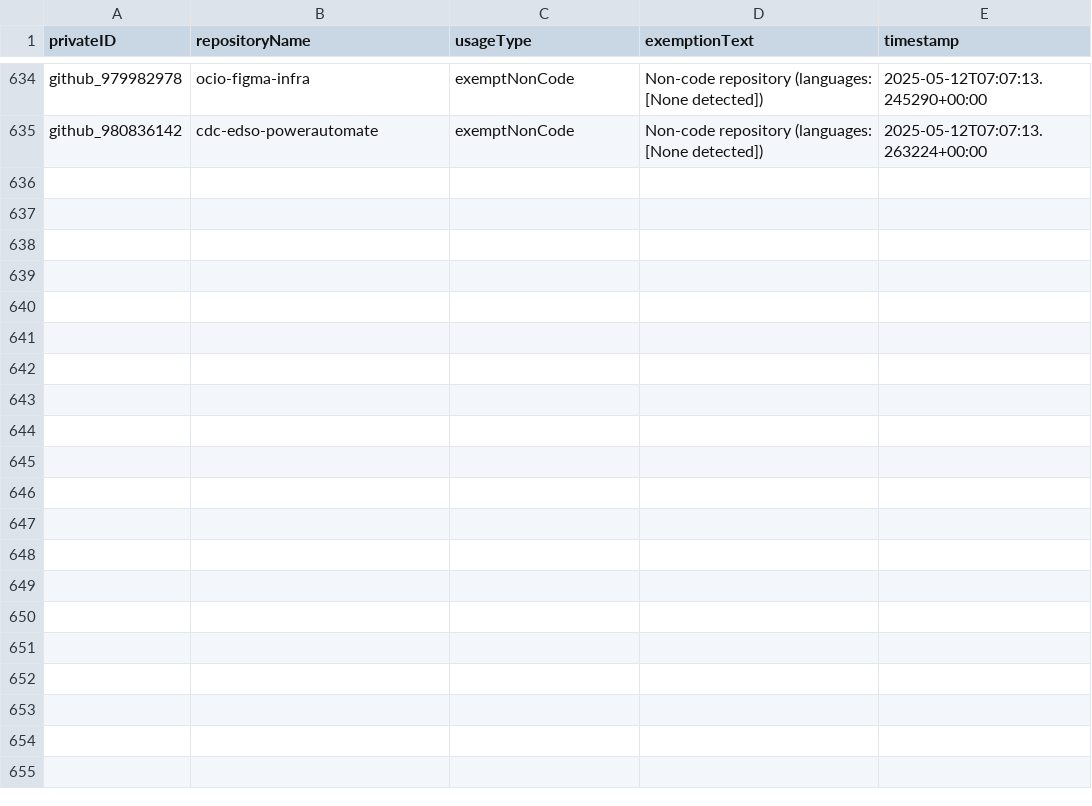
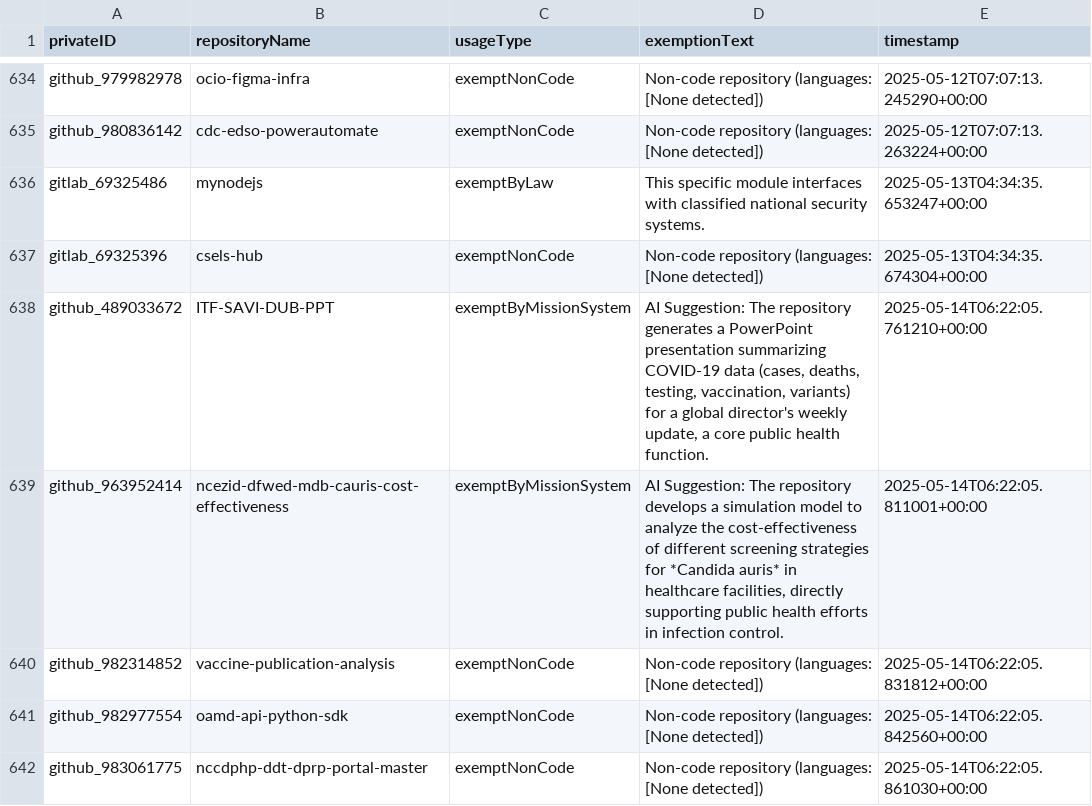
Before and after one commit to OCIO-ricky/ShareITAct_RepoScanning, a CSV file: output/exempted_log.csv, drawn as a sheet; only a part is shown, gaps mark what is left out.

```diff
--- a/output/exempted_log.csv
+++ b/output/exempted_log.csv
@@ -635 +635,8 @@ github_979982978,ocio-figma-infra,exemptNonCode,Non-code repository (languages:
 github_980836142,cdc-edso-powerautomate,exemptNonCode,Non-code repository (languages: [None detected]),2025-05-12T07:07:13.263224+00:00
+gitlab_69325486,mynodejs,exemptByLaw,This specific module interfaces with classified national security systems.,2025-05-13T04:34:35.653247+00:00
+gitlab_69325396,csels-hub,exemptNonCode,Non-code repository (languages: [None detected]),2025-05-13T04:34:35.674304+00:00
+github_489033672,ITF-SAVI-DUB-PPT,exemptByMissionSystem,"AI Suggestion: The repository generates a PowerPoint presentation summarizing COVID-19 data (cases, deaths, testing, vaccination, variants) for a global director's weekly update, a core public health function.",2025-05-14T06:22:05.761210+00:00
+github_963952414,ncezid-dfwed-mdb-cauris-cost-effectiveness,exemptByMissionSystem,"AI Suggestion: The repository develops a simulation model to analyze the cost-effectiveness of different screening strategies for *Candida auris* in healthcare facilities, directly supporting public health efforts in infection control.",2025-05-14T06:22:05.811001+00:00
+github_982314852,vaccine-publication-analysis,exemptNonCode,Non-code repository (languages: [None detected]),2025-05-14T06:22:05.831812+00:00
+github_982977554,oamd-api-python-sdk,exemptNonCode,Non-code repository (languages: [None detected]),2025-05-14T06:22:05.842560+00:00
+github_983061775,nccdphp-ddt-dprp-portal-master,exemptNonCode,Non-code repository (languages: [None detected]),2025-05-14T06:22:05.861030+00:00
```
Also changed, not shown: 17 other files.
